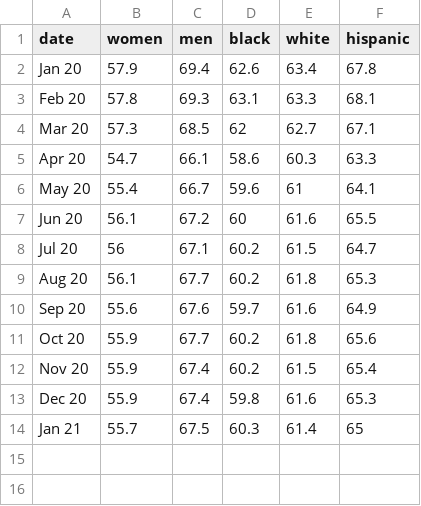
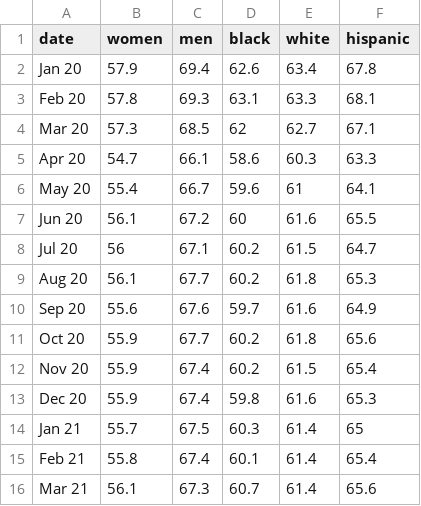
Before and after one commit to tiffanymcbrayer/Covid_Data_Analysis, a CSV file: Data/laborForceParticipation.csv, drawn as a sheet; the diff names each change by its address in the sheet, - before the commit and + after, or states it on an @@ line.

Commit message:
Update laborForceParticipation.csv

```diff
--- a/Data/laborForceParticipation.csv
+++ b/Data/laborForceParticipation.csv
+row 15: Feb 21 | 55.8 | 67.4 | 60.1 | 61.4 | 65.4
+row 16: Mar 21 | 56.1 | 67.3 | 60.7 | 61.4 | 65.6
```
